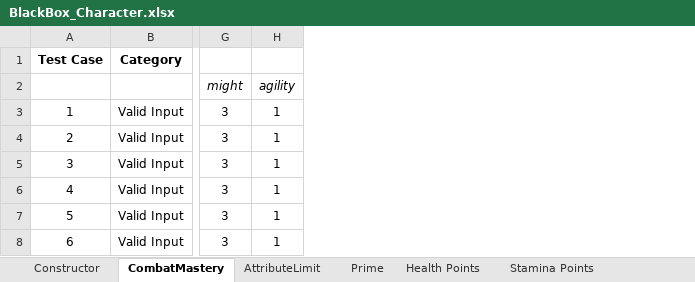
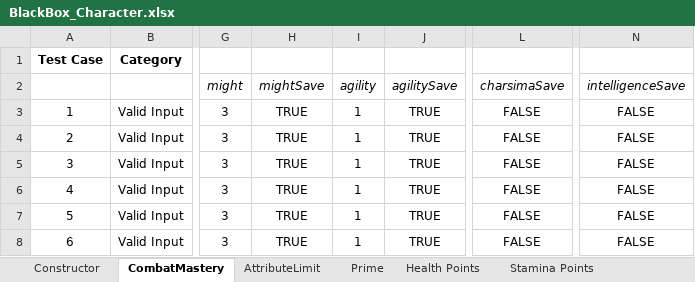
Before and after one commit to apaquette/DC20-Character-Builder, an Excel workbook: DC20Models.nUnitTests/Unit Tests/BlackBox_Character.xlsx, sheet CombatMastery, drawn as a sheet; only a part is shown, gaps mark what is left out; values as stored, in another font and other column widths than the file's, no borders; the diff names each change by its address in the sheet, - before the commit and + after, or states it on an @@ line.

```diff
--- a/DC20Models.nUnitTests/Unit Tests/BlackBox_Character.xlsx (sheet CombatMastery)
+++ b/DC20Models.nUnitTests/Unit Tests/BlackBox_Character.xlsx (sheet CombatMastery)
+column H (mightSave), rows 3-8: all TRUE
+column J (agilitySave), rows 3-8: all TRUE
+column L (charsimaSave), rows 3-8: all FALSE
+column N (intelligenceSave), rows 3-8: all FALSE
```
Also changed, not shown: sheet Health Points, sheet Prime.
